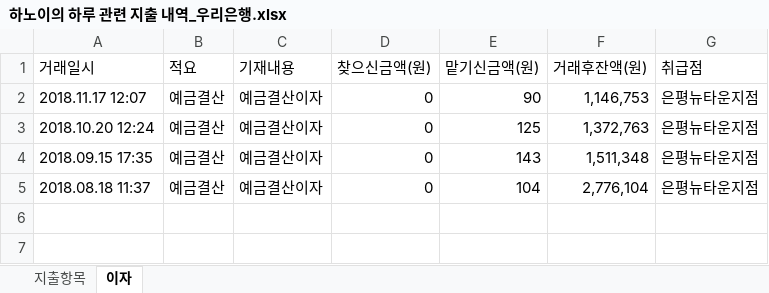
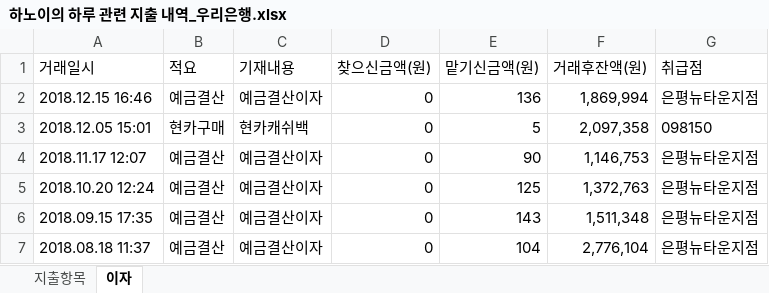
Before and after one commit to duruduru/gardenhanoi, an Excel workbook: 한국과학창의재단 메이커 지원사업/하노이의 하루 관련 지출 내역_우리은행.xlsx, sheet 이자, drawn as a sheet; values as stored, in another font and other column widths than the file's, no borders; the diff names each change by its address in the sheet, - before the commit and + after, or states it on an @@ line.

```diff
--- a/한국과학창의재단 메이커 지원사업/하노이의 하루 관련 지출 내역_우리은행.xlsx (sheet 이자)
+++ b/한국과학창의재단 메이커 지원사업/하노이의 하루 관련 지출 내역_우리은행.xlsx (sheet 이자)
+row 2: 2018.12.15 16:46 | 예금결산 | 예금결산이자 | 0 | 136 | 1,869,994 | 은평뉴타운지점
+row 3: 2018.12.05 15:01 | 현카구매 | 현카캐쉬백 | 0 | 5 | 2,097,358 | 098150
```
Also changed, not shown: sheet 지출항목, 1 other file.
